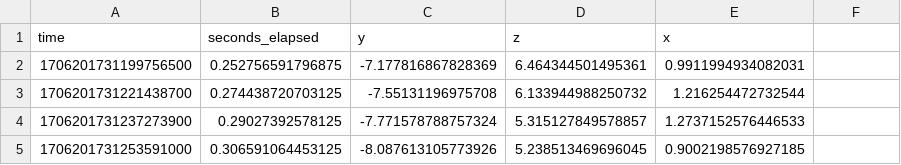
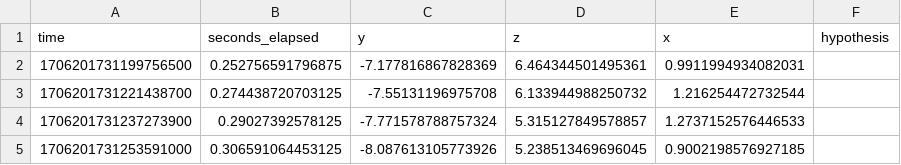
Before and after one commit to sjb296/linear-motion-detection, a CSV file: data/sam/Curls_3x10_7kg-2024-01-25_16-55-30/TotalAcceleration.csv, drawn as a sheet; only a part is shown; the diff names each change by its address in the sheet, - before the commit and + after, or states it on an @@ line.

```diff
--- a/data/sam/Curls_3x10_7kg-2024-01-25_16-55-30/TotalAcceleration.csv
+++ b/data/sam/Curls_3x10_7kg-2024-01-25_16-55-30/TotalAcceleration.csv
-F1: (empty)
+F1: hypothesis
```
Also changed, not shown: data/sam/Squats_3x8_7kg-2024-01-25_17-00-38/TotalAcceleration.csv, 1 other file.
